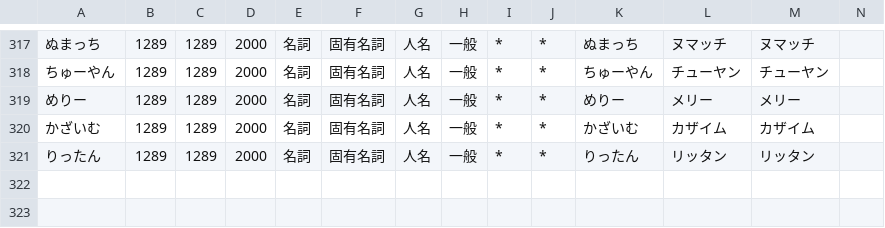
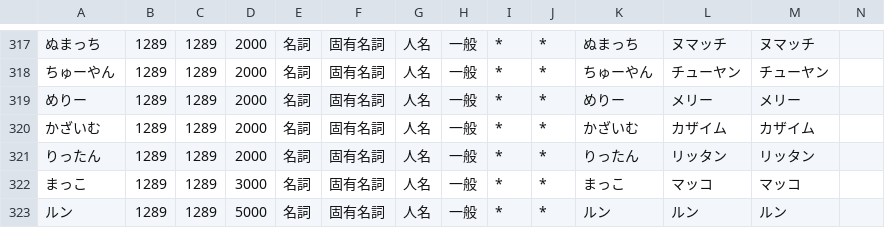
Before and after one commit to millimoji/ribbon, a CSV file: tools/script/_onlytagging.csv, drawn as a sheet; only a part is shown, gaps mark what is left out; the diff names each change by its address in the sheet, - before the commit and + after, or states it on an @@ line.

```diff
--- a/tools/script/_onlytagging.csv
+++ b/tools/script/_onlytagging.csv
+row 322: まっこ | 1289 | 1289 | 3000 | 名詞 | 固有名詞 | 人名 | 一般 | * | * | まっこ | マッコ | マッコ
+row 323: ルン | 1289 | 1289 | 5000 | 名詞 | 固有名詞 | 人名 | 一般 | * | * | ルン | ルン | ルン
```
Also changed, not shown: 1 other file.
